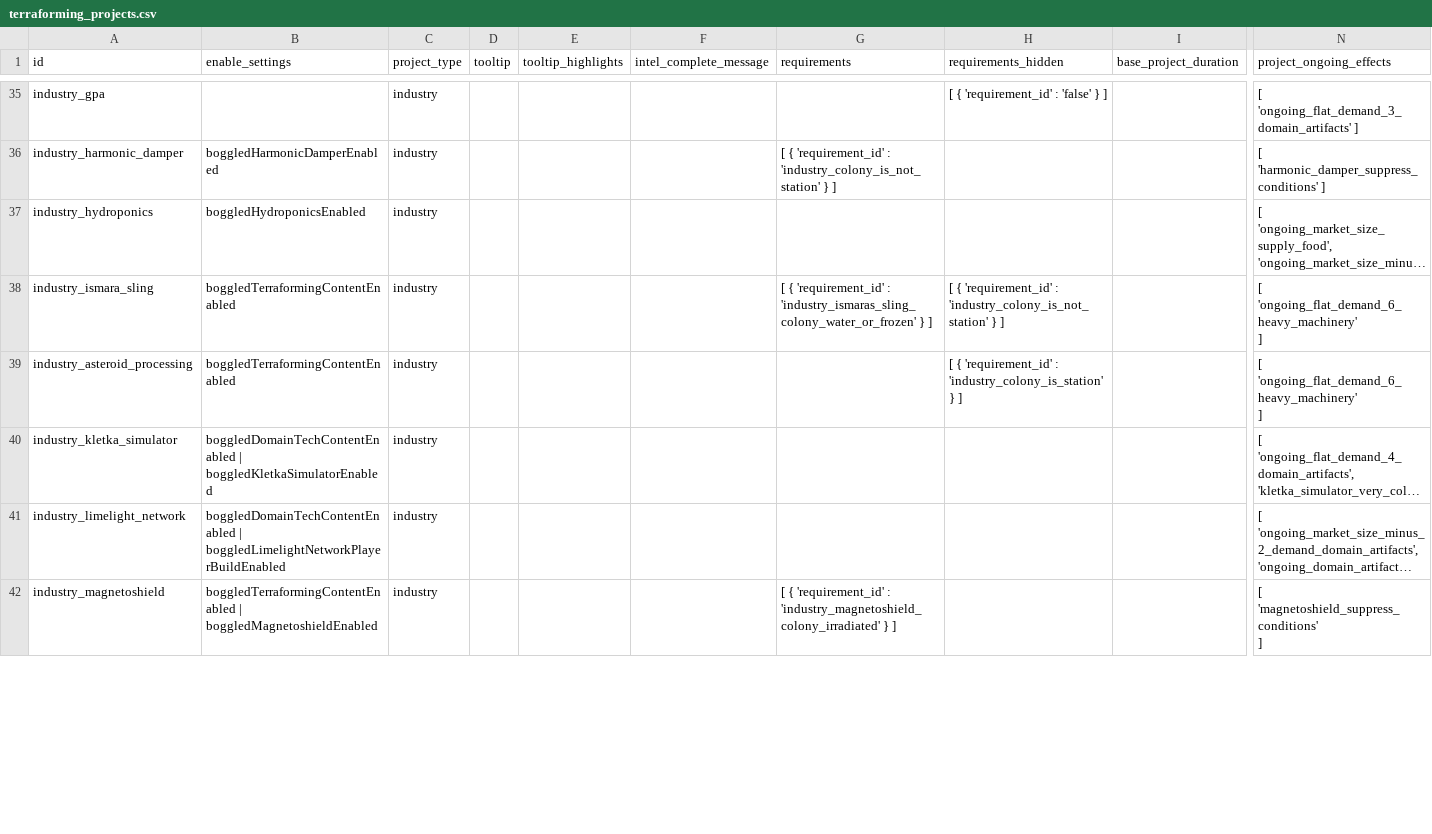
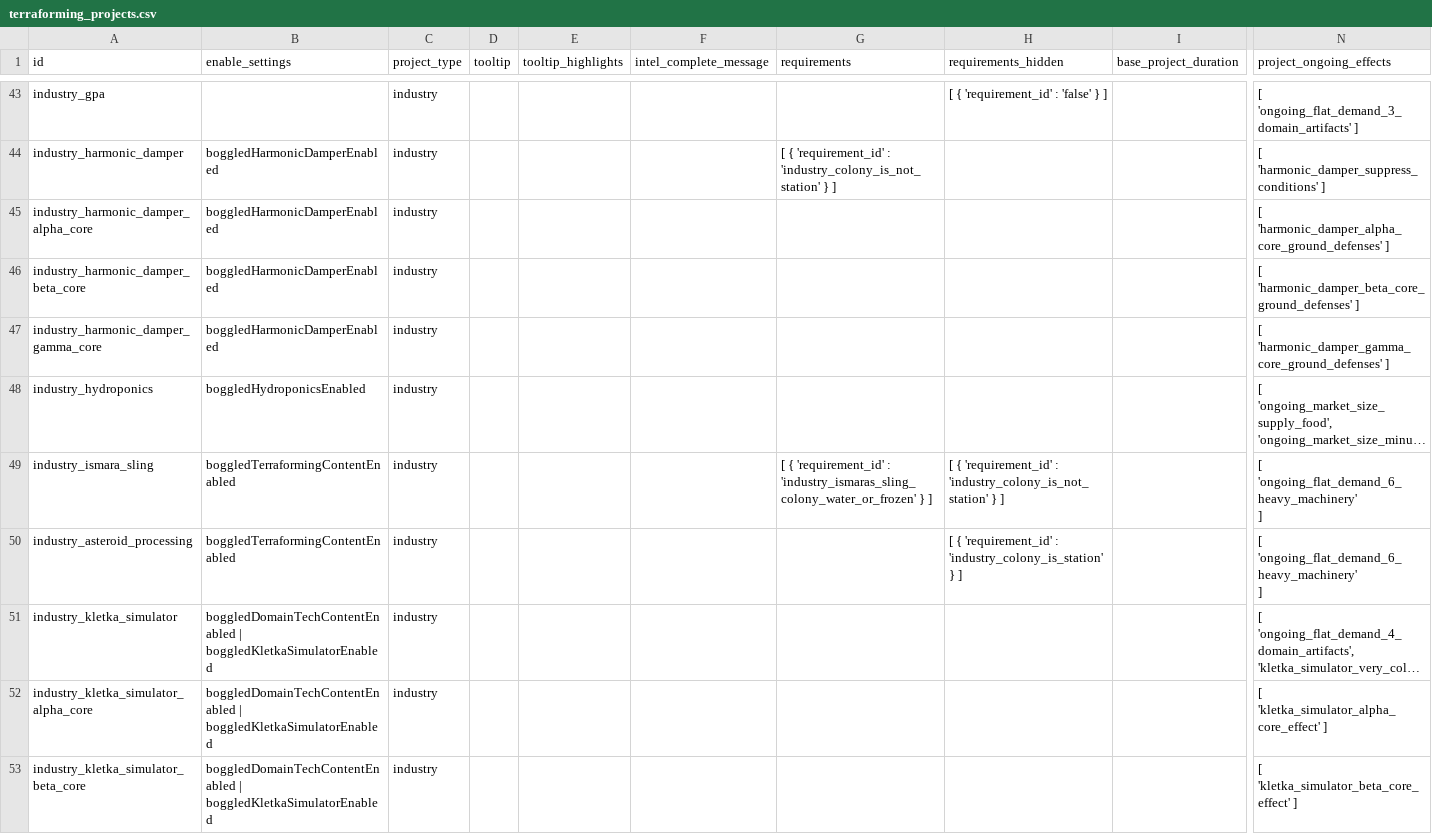
Before and after one commit to boggledstarsector/TASC, a CSV file: data/campaign/terraforming/terraforming_projects.csv, drawn as a sheet; only a part is shown, gaps mark what is left out; the shorter side is filled out with more unchanged rows; long unchanged cells end in …; rows hold the shown columns only; the diff covers the shown part only; the diff names each change by its address in the sheet, - before the commit and + after, or states it on an @@ line.

Commit message:
Siphon station resources surveyed after construction. DEA shortage on CHAMELEON correctly stalls progress on removing decivilized subpop/rogue AI core DEA shortage on CHAMELEON while it has an Alpha Core correctly stops it from eliminating Pather interest Recolonize Station tooltip no longer shows station is in a state of disrepair when it's already colonized Siphon and Mining stations correctly resize themselves Crafting projects correctly place items in storage Mesozoic park now considers accessibility when calculating income, adds inimical biosphere, is only buildable on Terran, water, arid, and jungle planets, removes itself when the planet is terraformed away from those, and correctly shows why it can't be built
Switched AI core effects to just be projects, since then they get all the project stuff, like stall/reset/requirements

```diff
--- a/data/campaign/terraforming/terraforming_projects.csv
+++ b/data/campaign/terraforming/terraforming_projects.csv
+row 45: industry_harmonic_damper_alpha_core | boggledHarmonicDamperEnabled | industry |  |  |  |  |  |  | [ 'harmonic_damper_alpha_core_ground_defenses' ]
+row 46: industry_harmonic_damper_beta_core | boggledHarmonicDamperEnabled | industry |  |  |  |  |  |  | [ 'harmonic_damper_beta_core_ground_defenses' ]
+row 47: industry_harmonic_damper_gamma_core | boggledHarmonicDamperEnabled | industry |  |  |  |  |  |  | [ 'harmonic_damper_gamma_core_ground_defenses' ]
+row 52: industry_kletka_simulator_alpha_core | boggledDomainTechContentEnabled | boggledKletkaSimulatorEnabled | industry |  |  |  |  |  |  | [ 'kletka_simulator_alpha_core_effect' ]
+row 53: industry_kletka_simulator_beta_core | boggledDomainTechContentEnabled | boggledKletkaSimulatorEnabled | industry |  |  |  |  |  |  | [ 'kletka_simulator_beta_core_effect' ]
```
Also changed, not shown: 13 added rows and 11 edited cells elsewhere in this file, data/campaign/terraforming/industry_options.csv, data/campaign/terraforming/project_effects.csv, 16 other files.
